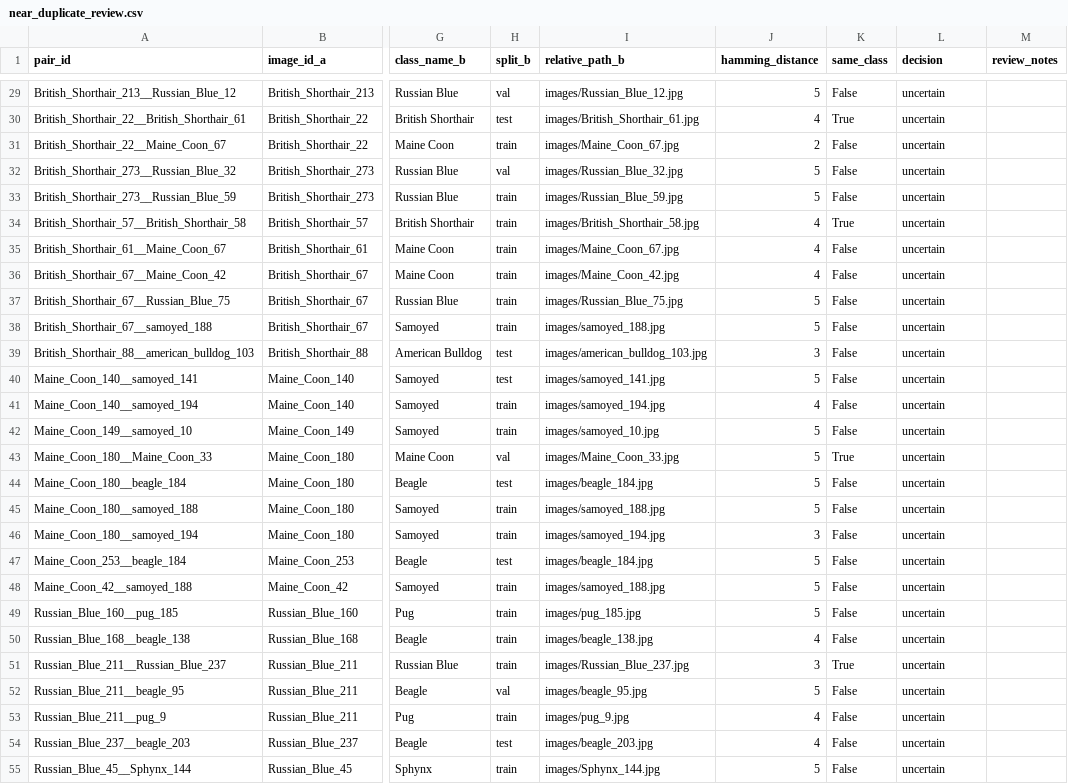
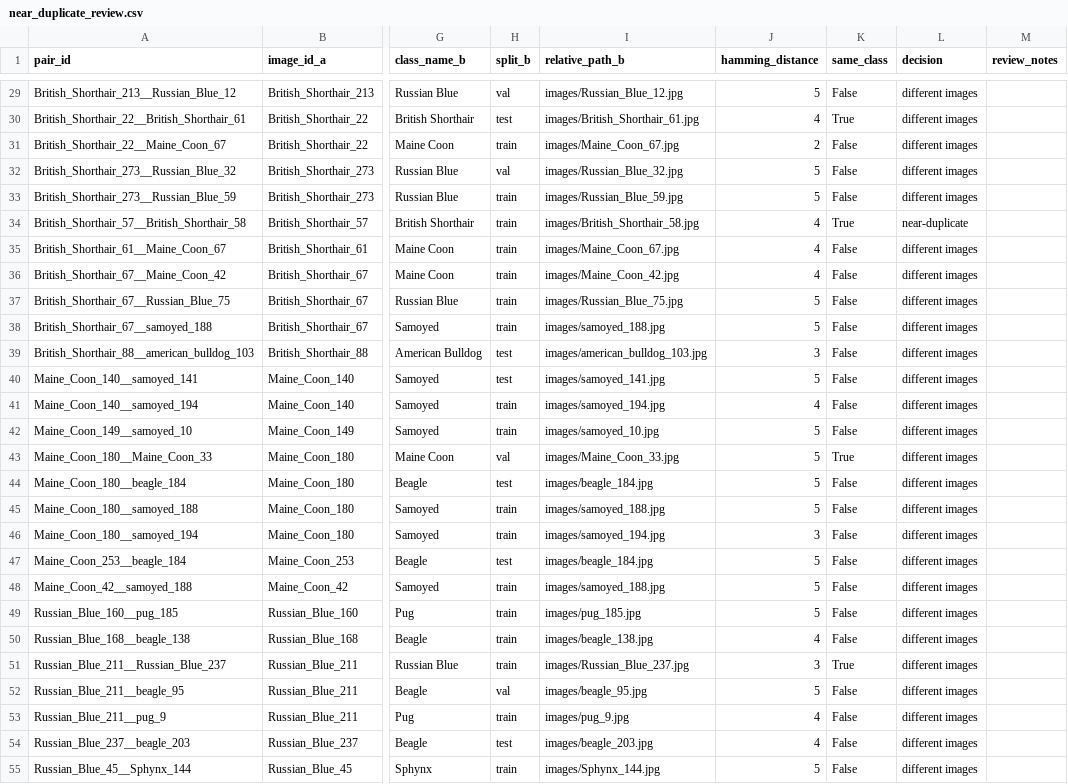
Before and after one commit to AnnaTikhonova-prog/Computer_Vision-project, a CSV file: splits/near_duplicate_review.csv, drawn as a sheet; only a part is shown, gaps mark what is left out; the diff covers the shown part only; the diff names each change by its address in the sheet, - before the commit and + after, or states it on an @@ line.

```diff
--- a/splits/near_duplicate_review.csv
+++ b/splits/near_duplicate_review.csv
-L29:L33 (decision): uncertain
+L29:L33 (decision): different images
-L34 (decision): uncertain
+L34 (decision): near-duplicate
-L35:L55 (decision): uncertain
+L35:L55 (decision): different images
```
Also changed, not shown: 64 edited cells elsewhere in this file, 20 other files.
